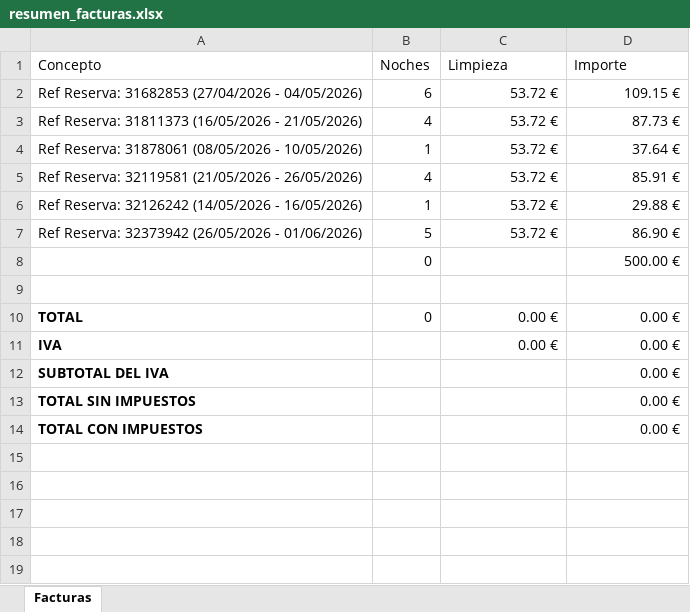
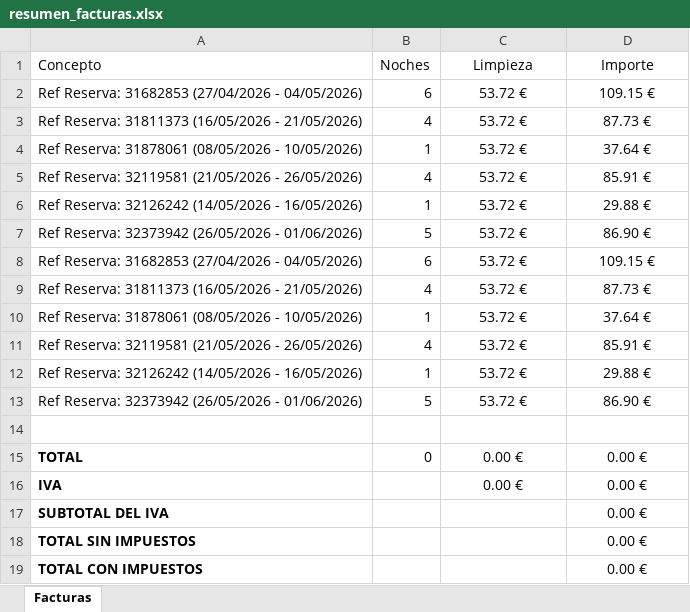
Before and after one commit to jartibledev/scraper-bills, an Excel workbook: resumen_facturas.xlsx, sheet Facturas, drawn as a sheet; values as stored, in another font and other column widths than the file's, no borders; table styles not drawn; removed rows and columns are numbered as before the commit, all else as after; the diff names each change by its address in the sheet, - before the commit and + after, or states it on an @@ line.

Commit message:
Added styles but in excel and libre calc doesn't appear. Only the styles are uploaded when is watched through the windows visor

```diff
--- a/resumen_facturas.xlsx (sheet Facturas)
+++ b/resumen_facturas.xlsx (sheet Facturas)
-C1:D1 alignment: left
+C1:D1 alignment: center
-C2:D7 alignment: right
+C2:D7 alignment: center
-row 8:  | 0 |  | 500.00 €
+row 8: Ref Reserva: 31682853 (27/04/2026 - 04/05/2026) | 6 | 53.72 € | 109.15 €
+row 9: Ref Reserva: 31811373 (16/05/2026 - 21/05/2026) | 4 | 53.72 € | 87.73 €
+row 10: Ref Reserva: 31878061 (08/05/2026 - 10/05/2026) | 1 | 53.72 € | 37.64 €
+row 11: Ref Reserva: 32119581 (21/05/2026 - 26/05/2026) | 4 | 53.72 € | 85.91 €
+row 12: Ref Reserva: 32126242 (14/05/2026 - 16/05/2026) | 1 | 53.72 € | 29.88 €
+row 13: Ref Reserva: 32373942 (26/05/2026 - 01/06/2026) | 5 | 53.72 € | 86.90 €
-C15:D16 alignment: right
+C15:D16 alignment: center
-D17:D19 alignment: right
+D17:D19 alignment: center
```
Also changed, not shown: 4 other files.
